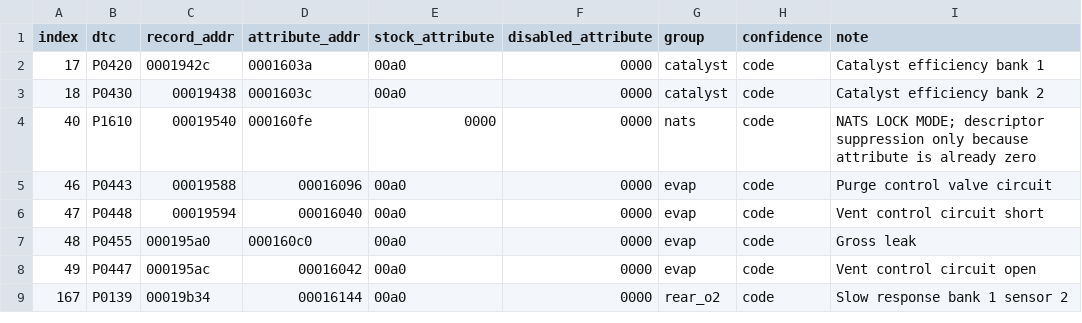
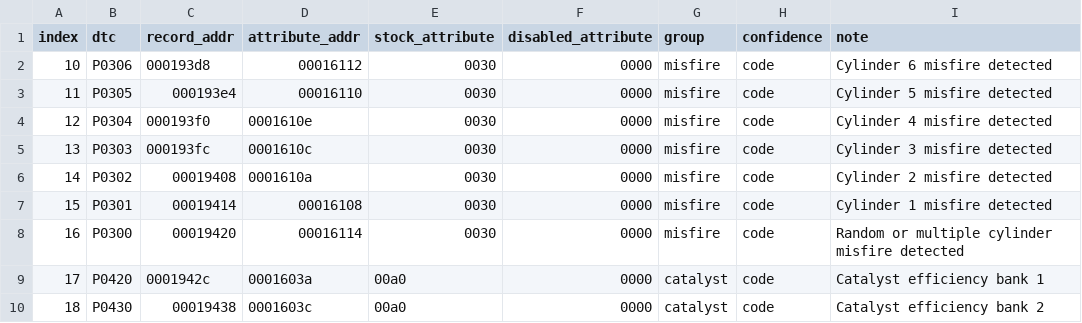
Before and after one commit to irudoy/v, a CSV file: defs/JK08A.dtc.csv, drawn as a sheet; only a part is shown; the shorter side is filled out with more unchanged rows; the diff names each change by its address in the sheet, - before the commit and + after, or states it on an @@ line.

```diff
--- a/defs/JK08A.dtc.csv
+++ b/defs/JK08A.dtc.csv
+row 2: 10 | P0306 | 000193d8 | 00016112 | 0030 | 0000 | misfire | code | Cylinder 6 misfire detected
+row 3: 11 | P0305 | 000193e4 | 00016110 | 0030 | 0000 | misfire | code | Cylinder 5 misfire detected
+row 4: 12 | P0304 | 000193f0 | 0001610e | 0030 | 0000 | misfire | code | Cylinder 4 misfire detected
+row 5: 13 | P0303 | 000193fc | 0001610c | 0030 | 0000 | misfire | code | Cylinder 3 misfire detected
+row 6: 14 | P0302 | 00019408 | 0001610a | 0030 | 0000 | misfire | code | Cylinder 2 misfire detected
+row 7: 15 | P0301 | 00019414 | 00016108 | 0030 | 0000 | misfire | code | Cylinder 1 misfire detected
+row 8: 16 | P0300 | 00019420 | 00016114 | 0030 | 0000 | misfire | code | Random or multiple cylinder misfire detected
```
Also changed, not shown: defs/JK08A.findings.csv, defs/JK08A.funcs.csv, 15 other files.
